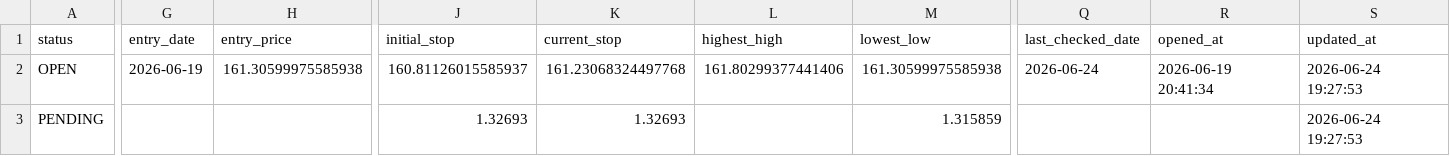
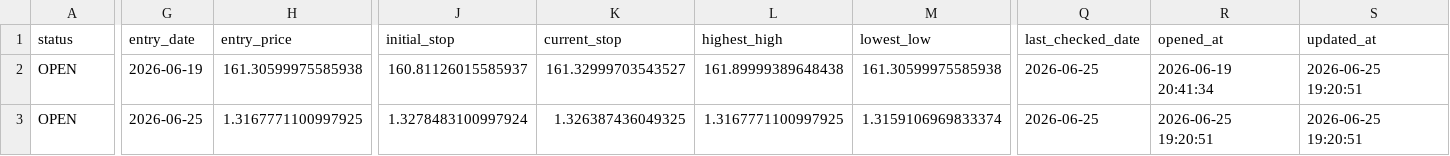
Before and after one commit to pengin01/Fx-Trade-System, a CSV file: fx_v811_positions.csv, drawn as a sheet; only a part is shown, gaps mark what is left out; the diff names each change by its address in the sheet, - before the commit and + after, or states it on an @@ line.

```diff
--- a/fx_v811_positions.csv
+++ b/fx_v811_positions.csv
-K2 (current_stop): 161.23068324497768
+K2 (current_stop): 161.32999703543527
-L2 (highest_high): 161.80299377441406
+L2 (highest_high): 161.89999389648438
-Q2 (last_checked_date): 2026-06-24
+Q2 (last_checked_date): 2026-06-25
-S2:S3 (updated_at): 2026-06-24 19:27:53
+S2:S3 (updated_at): 2026-06-25 19:20:51
-A3 (status): PENDING
+A3 (status): OPEN
-G3 (entry_date): (empty)
+G3 (entry_date): 2026-06-25
-H3 (entry_price): (empty)
+H3 (entry_price): 1.3167771100997925
-J3 (initial_stop): 1.32693
+J3 (initial_stop): 1.3278483100997924
-K3 (current_stop): 1.32693
+K3 (current_stop): 1.326387436049325
-L3 (highest_high): (empty)
+L3 (highest_high): 1.3167771100997925
-M3 (lowest_low): 1.315859
+M3 (lowest_low): 1.3159106969833374
-Q3 (last_checked_date): (empty)
+Q3 (last_checked_date): 2026-06-25
-R3 (opened_at): (empty)
+R3 (opened_at): 2026-06-25 19:20:51
```
Also changed, not shown: fx_v811_equity.csv, fx_v812_signal_diagnostics.csv, 4 other files.
